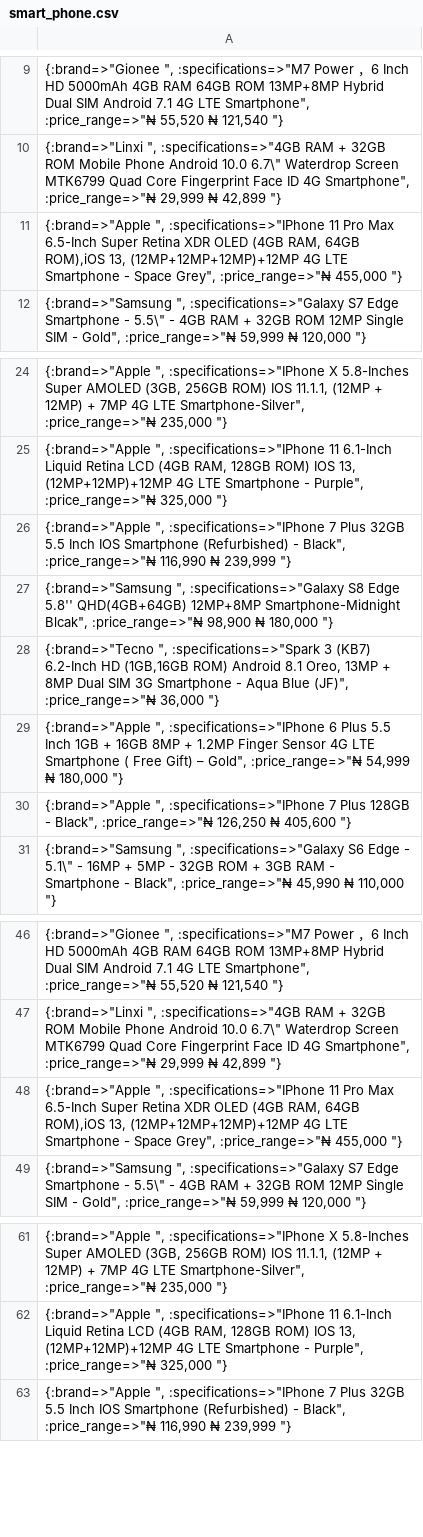
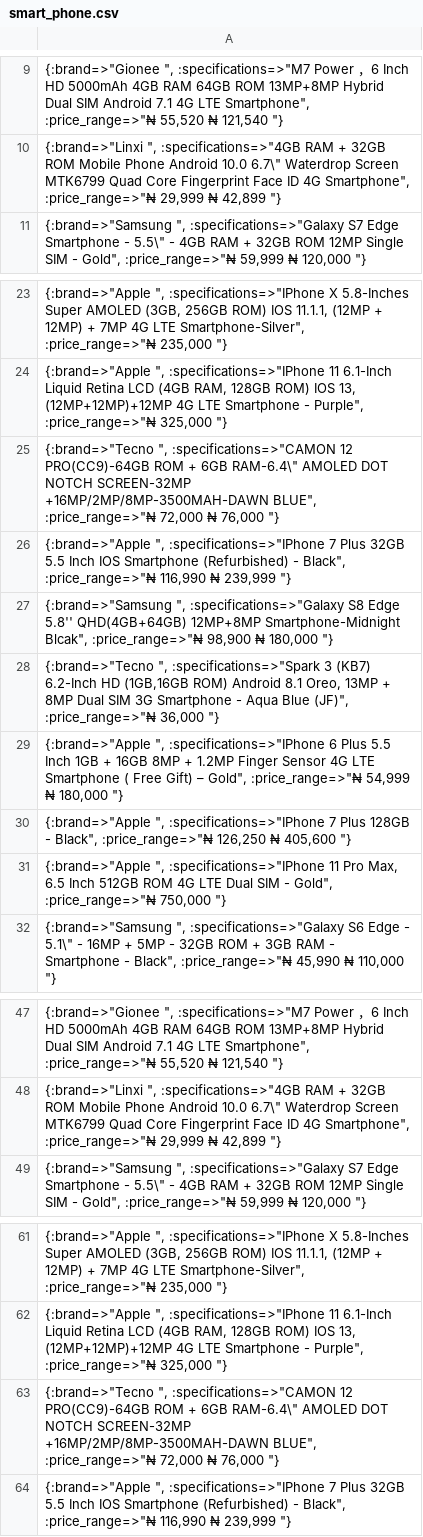
Before and after one commit to Luckyaremu/ruby-capstone-scraper, a CSV file: smart_phone.csv, drawn as a sheet; only a part is shown, gaps mark what is left out; removed rows and columns are numbered as before the commit, all else as after; the diff covers the shown part only; the diff names each change by its address in the sheet, - before the commit and + after, or states it on an @@ line.

```diff
--- a/smart_phone.csv
+++ b/smart_phone.csv
-row 11: {:brand=>"Apple ", :specifications=>"IPhone 11 Pro Max 6.5-Inch Super Retina XDR OLED (4GB RAM, 64GB ROM),iOS 13, (12MP+12MP+12MP)+12MP 4G LTE Smartphone - Space Grey", :price_range=>"₦ 455,000 "}
+row 25: {:brand=>"Tecno ", :specifications=>"CAMON 12 PRO(CC9)-64GB ROM + 6GB RAM-6.4\" AMOLED DOT NOTCH SCREEN-32MP +16MP/2MP/8MP-3500MAH-DAWN BLUE", :price_range=>"₦ 72,000 ₦ 76,000 "}
+row 31: {:brand=>"Apple ", :specifications=>"IPhone 11 Pro Max, 6.5 Inch 512GB ROM 4G LTE Dual SIM - Gold", :price_range=>"₦ 750,000 "}
-row 48: {:brand=>"Apple ", :specifications=>"IPhone 11 Pro Max 6.5-Inch Super Retina XDR OLED (4GB RAM, 64GB ROM),iOS 13, (12MP+12MP+12MP)+12MP 4G LTE Smartphone - Space Grey", :price_range=>"₦ 455,000 "}
+row 63: {:brand=>"Tecno ", :specifications=>"CAMON 12 PRO(CC9)-64GB ROM + 6GB RAM-6.4\" AMOLED DOT NOTCH SCREEN-32MP +16MP/2MP/8MP-3500MAH-DAWN BLUE", :price_range=>"₦ 72,000 ₦ 76,000 "}
```
Also changed, not shown: 1 added row elsewhere in this file, 3 other files.
